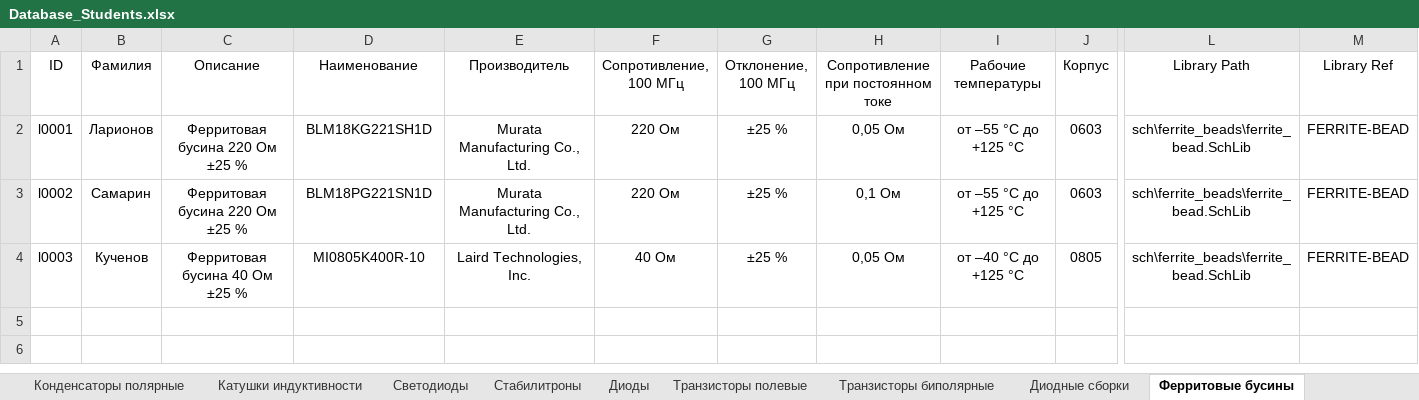
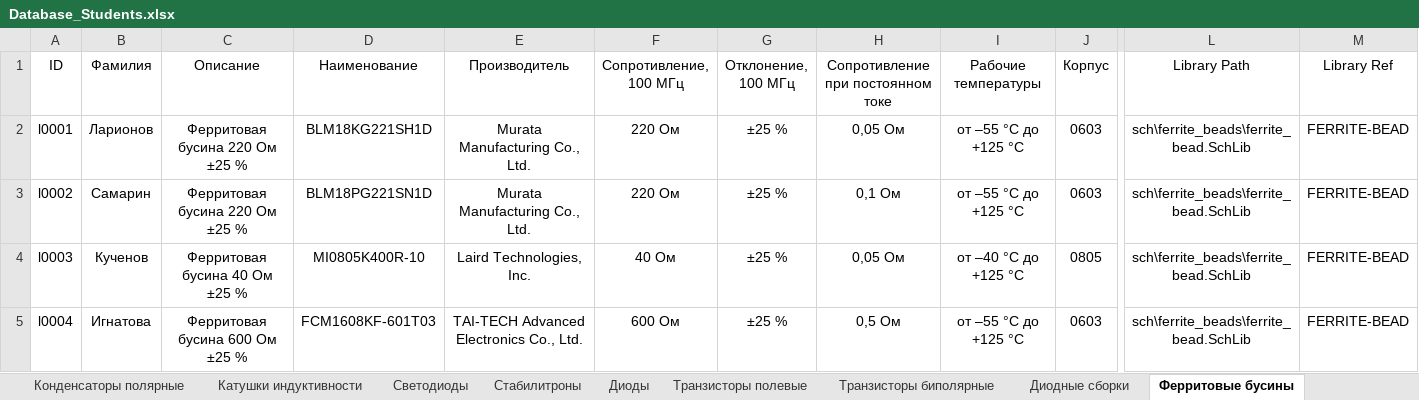
Before and after one commit to TonyCooT/Altium_BEng, an Excel workbook: library/Database_Students.xlsx, sheet Ферритовые бусины, drawn as a sheet; only a part is shown, gaps mark what is left out; values as stored, in another font and other column widths than the file's, no borders; rows hold the shown columns only; the diff names each change by its address in the sheet, - before the commit and + after, or states it on an @@ line.

```diff
--- a/library/Database_Students.xlsx (sheet Ферритовые бусины)
+++ b/library/Database_Students.xlsx (sheet Ферритовые бусины)
+row 5: l0004 | Игнатова | Ферритовая бусина 600 Ом ±25 % | FCM1608KF-601T03 | TAI-TECH Advanced Electronics Co., Ltd. | 600 Ом | ±25 % | 0,5 Ом | от –55 °С до +125 °С | 0603 | sch\ferrite_beads\ferrite_bead.SchLib | FERRITE-BEAD
```
Also changed, not shown: sheet Преобразователи напряжения, sheet Разъемы, sheet Преобразователи интерфейсов, sheet Кварцевые резонаторы, sheet Микроконтроллеры, other sheet tabs, 15 other files.
